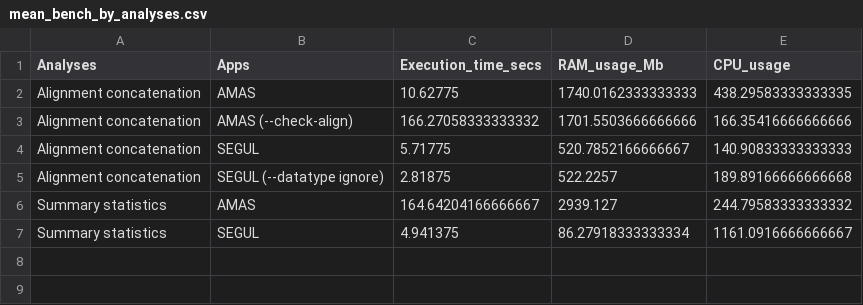
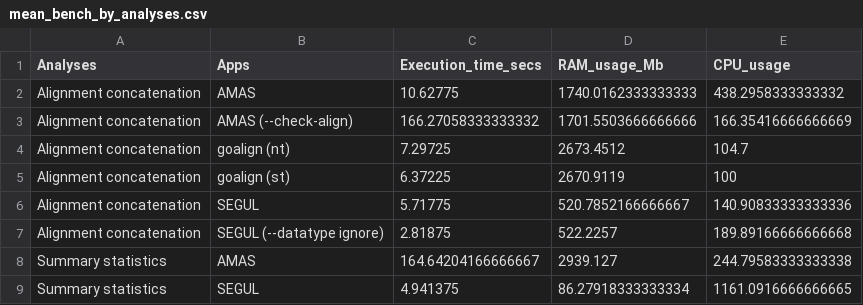
Before and after one commit to hhandika/segul-bench, a CSV file: data/mean_bench_by_analyses.csv, drawn as a sheet.

```diff
--- a/data/mean_bench_by_analyses.csv
+++ b/data/mean_bench_by_analyses.csv
@@ -1,7 +1,9 @@
 Analyses,Apps,Execution_time_secs,RAM_usage_Mb,CPU_usage
-Alignment concatenation,AMAS,10.62775,1740.0162333333333,438.29583333333335
-Alignment concatenation,AMAS (--check-align),166.27058333333332,1701.5503666666666,166.35416666666666
-Alignment concatenation,SEGUL,5.71775,520.7852166666667,140.90833333333333
+Alignment concatenation,AMAS,10.62775,1740.0162333333333,438.2958333333332
+Alignment concatenation,AMAS (--check-align),166.27058333333332,1701.5503666666666,166.35416666666669
+Alignment concatenation,goalign (nt),7.29725,2673.4512,104.7
+Alignment concatenation,goalign (st),6.37225,2670.9119,100
+Alignment concatenation,SEGUL,5.71775,520.7852166666667,140.90833333333336
 Alignment concatenation,SEGUL (--datatype ignore),2.81875,522.2257,189.89166666666668
-Summary statistics,AMAS,164.64204166666667,2939.127,244.79583333333332
-Summary statistics,SEGUL,4.941375,86.27918333333334,1161.0916666666667
+Summary statistics,AMAS,164.64204166666667,2939.127,244.79583333333338
+Summary statistics,SEGUL,4.941375,86.27918333333334,1161.0916666666665
```
Also changed, not shown: data/mean_bench_by_dataset.csv, data/mean_bench_by_os.csv, 5 other files.
